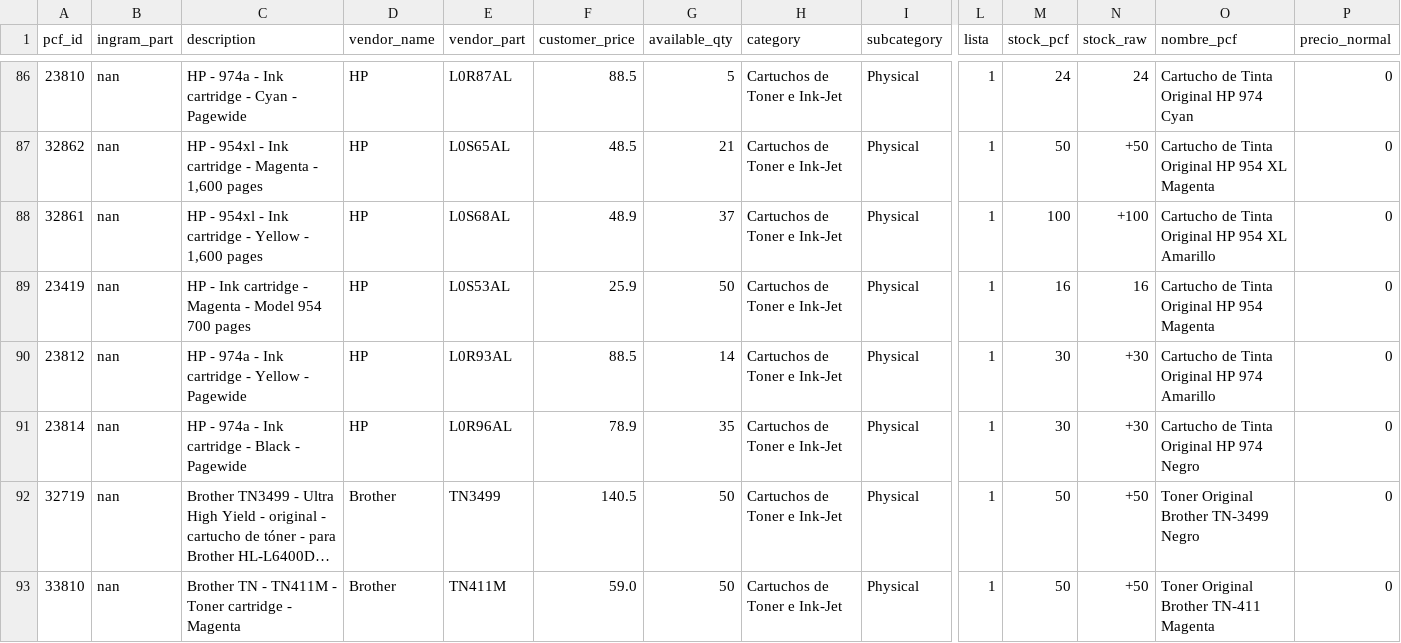
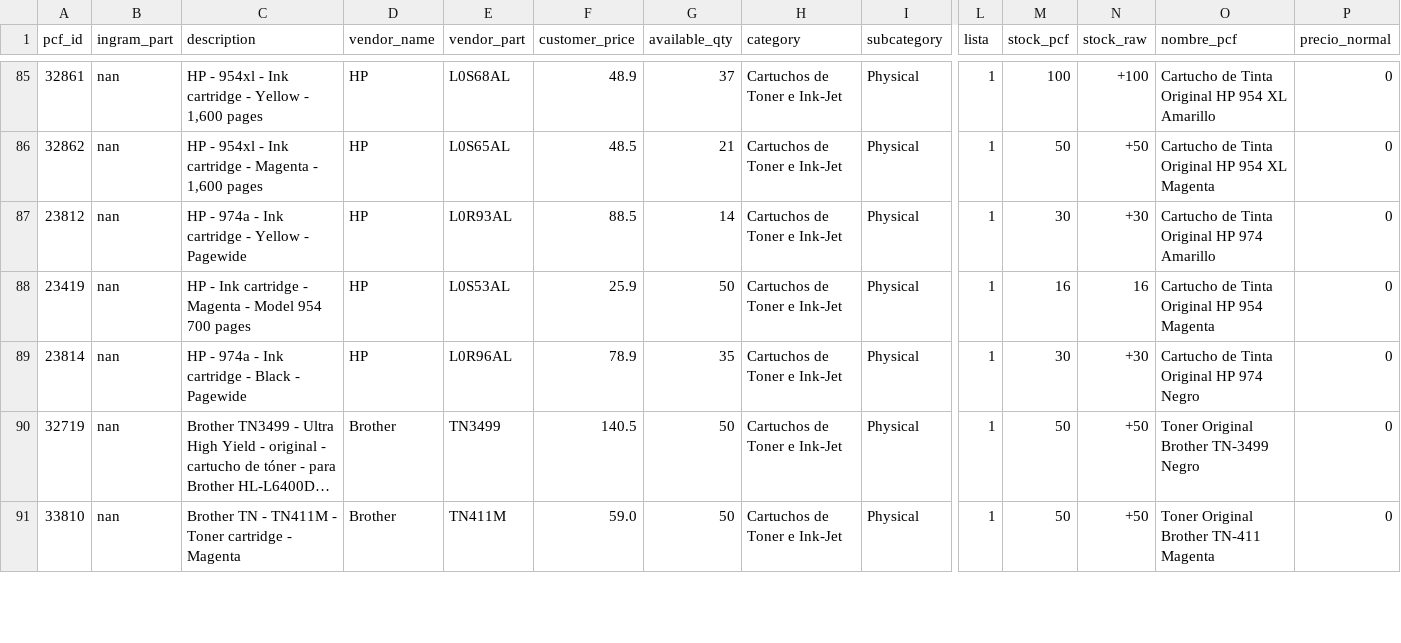
Before and after one commit to aincatoni/pcfactory-monitor-mayoristas, a CSV file: intcomex-shared_published.csv, drawn as a sheet; only a part is shown, gaps mark what is left out; long unchanged cells end in …; removed rows and columns are numbered as before the commit, all else as after; rows hold the shown columns only; the diff covers the shown part only; the diff names each change by its address in the sheet, - before the commit and + after, or states it on an @@ line.

```diff
--- a/intcomex-shared_published.csv
+++ b/intcomex-shared_published.csv
-A85 (pcf_id): 23810
+A85 (pcf_id): 32861
-C85 (description): HP - 974a - Ink cartridge - Cyan - Pagewide
+C85 (description): HP - 954xl - Ink cartridge - Yellow - 1,600 pages
-E85 (vendor_part): L0R87AL
+E85 (vendor_part): L0S68AL
-F85 (customer_price): 88.5
+F85 (customer_price): 48.9
-G85 (available_qty): 5
+G85 (available_qty): 37
-M85 (stock_pcf): 24
+M85 (stock_pcf): 100
-N85 (stock_raw): 24
+N85 (stock_raw): +100
-O85 (nombre_pcf): Cartucho de Tinta Original HP 974 Cyan
+O85 (nombre_pcf): Cartucho de Tinta Original HP 954 XL Amarillo
-row 88: 32861 | nan | HP - 954xl - Ink cartridge - Yellow - 1,600 pages | HP | L0S68AL | 48.9 | 37 | Cartuchos de Toner e Ink-Jet | Physical | 1 | 100 | +100 | Cartucho de Tinta Original HP 954 XL Amarillo | 0
@@ row 90 moved to row 87: 23812 @@
```
Also changed, not shown: 1 removed row, 42 moved rows and 4 edited cells elsewhere in this file, intcomex-has_pcf_stock.csv, intcomex-pending_ficha.csv, 19 other files.
